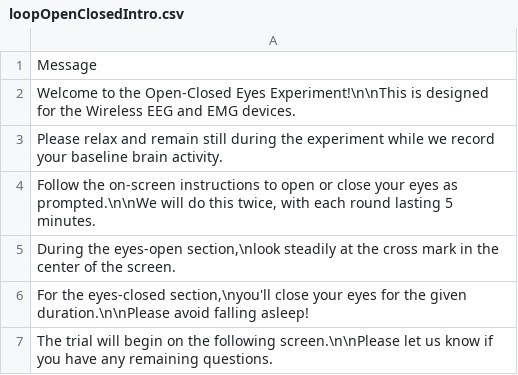
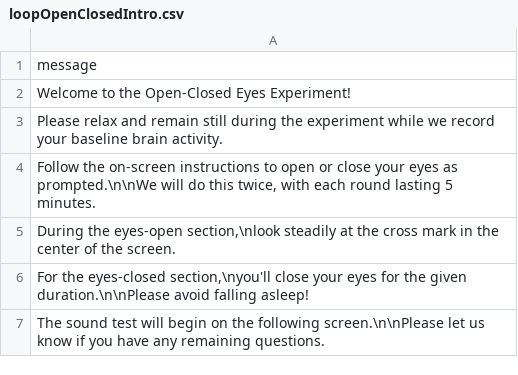
Before and after one commit to RadiantRedSteel/neuroflare-experiments, a CSV file: neuroflare/experiments/open-closed/loopOpenClosedIntro.csv, drawn as a sheet.

Commit message:
Recreate open-closed experiment, remove open-closed-2x, update docs & env
- Recreated open-closed experiment from scratch to resolve legacy PsychoPy parameter errors.
- Replaced spacebar-only flow with mouse components so participants can continue by clicking.
- stateMeasure slider now advances immediately after a rating is made (no spacebar).
- Made background darker (from #404040 → #202020).
- SPACEBAR prompts retained for researcher use only (not participants).
- Replaced cross_fixation with a custom, skinnier polygon cross.
- Added subtle luminance jitter to the fixation cross to reduce adaptation/afterimages and help maintain attention.
- Improved prompt wording and UI flow.
- Removed obsolete open-closed-2x experiment (CSV, .psyexp, script, lastrun, local readme).
- Updated remaining open-closed assets (intro CSV, .psyexp, lastrun, readme).
- Updated documentation and environment.yml: pinned/updated package builds (including PsychoPy 2026.1.3, Python 3.11.15) and various dependency bumps/normalizations.
- Marked Emotion‑Regulation as archived and refreshed hardware notes/instructions.

```diff
--- a/neuroflare/experiments/open-closed/loopOpenClosedIntro.csv
+++ b/neuroflare/experiments/open-closed/loopOpenClosedIntro.csv
@@ -1,3 +1,3 @@
-Message
-Welcome to the Open-Closed Eyes Experiment!\n\nThis is designed for the Wireless EEG and EMG devices.
+message
+Welcome to the Open-Closed Eyes Experiment!
 Please relax and remain still during the experiment while we record your baseline brain activity.
@@ -6,2 +6,2 @@ Please relax and remain still during the experiment while we record your baselin
 "For the eyes-closed section,\nyou'll close your eyes for the given duration.\n\nPlease avoid falling asleep!"
-The trial will begin on the following screen.\n\nPlease let us know if you have any remaining questions.
+The sound test will begin on the following screen.\n\nPlease let us know if you have any remaining questions.
```
Also changed, not shown: 12 other files.
